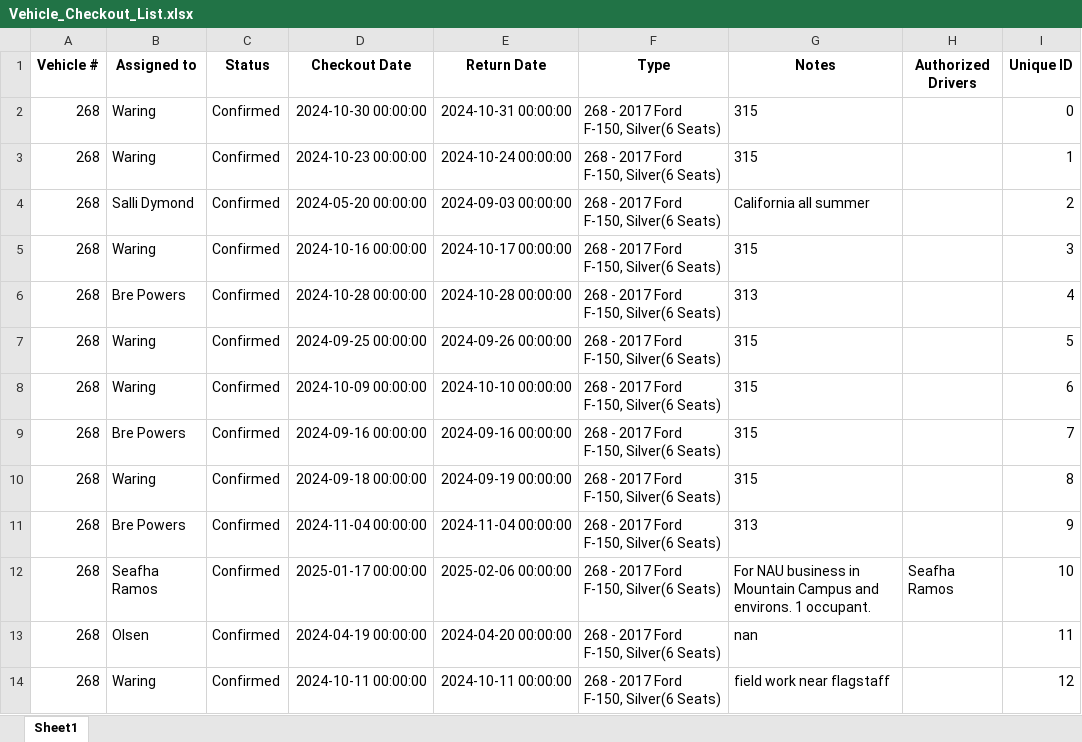
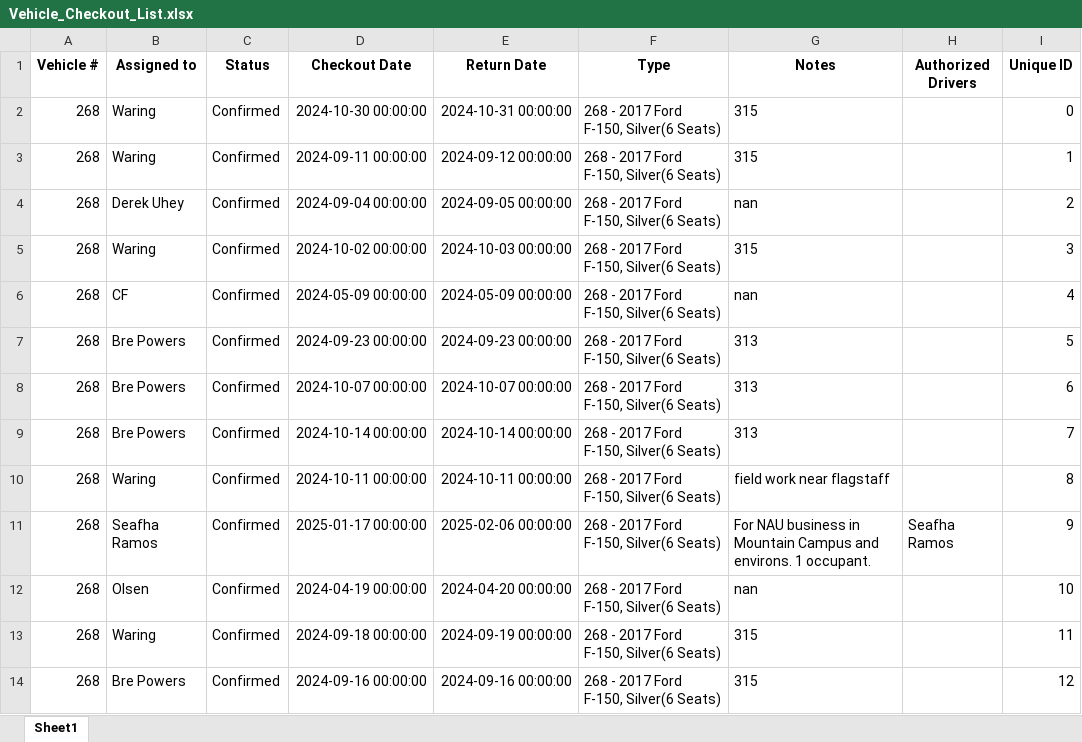
Before and after one commit to forestryvehicleadmin/Vehicle_Gantt, an Excel workbook: Vehicle_Checkout_List.xlsx, sheet Sheet1, drawn as a sheet; only a part is shown; values as stored, in another font and other column widths than the file's, no borders; removed rows and columns are numbered as before the commit, all else as after; the diff covers the shown part only; the diff names each change by its address in the sheet, - before the commit and + after, or states it on an @@ line.

Commit message:
Update Excel and TXT files from Streamlit app

```diff
--- a/Vehicle_Checkout_List.xlsx (sheet Sheet1)
+++ b/Vehicle_Checkout_List.xlsx (sheet Sheet1)
-D3 (Checkout Date): 2024-10-23 00:00:00
+D3 (Checkout Date): 2024-09-11 00:00:00
-E3 (Return Date): 2024-10-24 00:00:00
+E3 (Return Date): 2024-09-12 00:00:00
-B4 (Assigned to): Salli Dymond
+B4 (Assigned to): Derek Uhey
-D4 (Checkout Date): 2024-05-20 00:00:00
+D4 (Checkout Date): 2024-09-04 00:00:00
-E4 (Return Date): 2024-09-03 00:00:00
+E4 (Return Date): 2024-09-05 00:00:00
-G4 (Notes): California all summer
+G4 (Notes): nan
-D5 (Checkout Date): 2024-10-16 00:00:00
+D5 (Checkout Date): 2024-10-02 00:00:00
-E5 (Return Date): 2024-10-17 00:00:00
+E5 (Return Date): 2024-10-03 00:00:00
-B6 (Assigned to): Bre Powers
+B6 (Assigned to): CF
-D6 (Checkout Date): 2024-10-28 00:00:00
+D6 (Checkout Date): 2024-05-09 00:00:00
-E6 (Return Date): 2024-10-28 00:00:00
+E6 (Return Date): 2024-05-09 00:00:00
-G6 (Notes): 313
+G6 (Notes): nan
-B7:B8 (Assigned to): Waring
+B7:B8 (Assigned to): Bre Powers
-D7 (Checkout Date): 2024-09-25 00:00:00
+D7 (Checkout Date): 2024-09-23 00:00:00
-E7 (Return Date): 2024-09-26 00:00:00
+E7 (Return Date): 2024-09-23 00:00:00
-G7:G9 (Notes): 315
+G7:G9 (Notes): 313
-D8 (Checkout Date): 2024-10-09 00:00:00
+D8 (Checkout Date): 2024-10-07 00:00:00
-E8 (Return Date): 2024-10-10 00:00:00
+E8 (Return Date): 2024-10-07 00:00:00
-D9 (Checkout Date): 2024-09-16 00:00:00
+D9 (Checkout Date): 2024-10-14 00:00:00
-E9 (Return Date): 2024-09-16 00:00:00
+E9 (Return Date): 2024-10-14 00:00:00
-D10 (Checkout Date): 2024-09-18 00:00:00
+D10 (Checkout Date): 2024-10-11 00:00:00
-E10 (Return Date): 2024-09-19 00:00:00
+E10 (Return Date): 2024-10-11 00:00:00
-G10 (Notes): 315
+G10 (Notes): field work near flagstaff
-row 11: 268 | Bre Powers | Confirmed | 2024-11-04 00:00:00 | 2024-11-04 00:00:00 | 268 - 2017 Ford F-150, Silver(6 Seats) | 313 |  | 9
-I11 (Unique ID): 10
+I11 (Unique ID): 9
-I12 (Unique ID): 11
+I12 (Unique ID): 10
+row 13: 268 | Waring | Confirmed | 2024-09-18 00:00:00 | 2024-09-19 00:00:00 | 268 - 2017 Ford F-150, Silver(6 Seats) | 315 |  | 11
-B14 (Assigned to): Waring
+B14 (Assigned to): Bre Powers
-D14 (Checkout Date): 2024-10-11 00:00:00
+D14 (Checkout Date): 2024-09-16 00:00:00
-E14 (Return Date): 2024-10-11 00:00:00
+E14 (Return Date): 2024-09-16 00:00:00
-G14 (Notes): field work near flagstaff
+G14 (Notes): 315
```
Also changed, not shown: 11 added rows, 10 removed rows and 281 edited cells elsewhere in this sheet.
